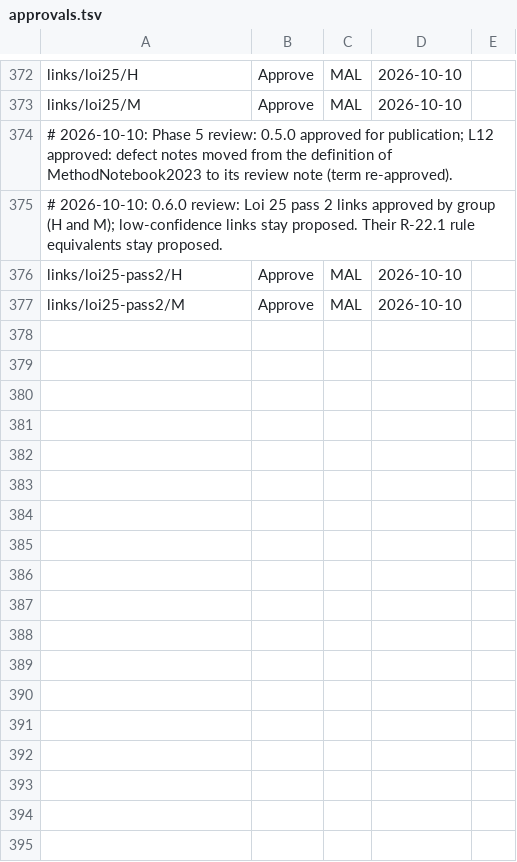
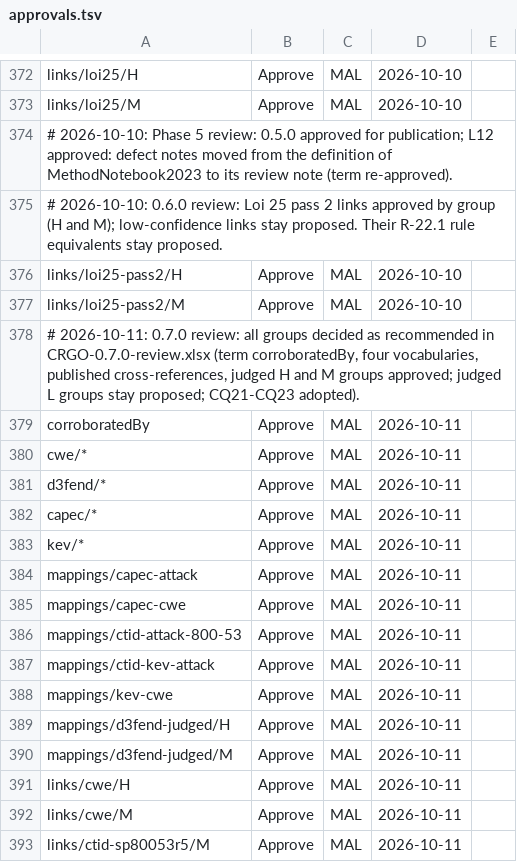
Before and after one commit to ITriskMgr/CyberRiskGuardian-Ontology, a TSV file: src/approvals.tsv, drawn as a sheet; only a part is shown, gaps mark what is left out; the diff names each change by its address in the sheet, - before the commit and + after, or states it on an @@ line.

```diff
--- a/src/approvals.tsv
+++ b/src/approvals.tsv
+row 378: # 2026-10-11: 0.7.0 review: all groups decided as recommended in CRGO-0.7.0-review.xlsx (term corroboratedBy, four vocabularies, published cross-references, judged H and M groups approved; judged L groups stay proposed; CQ21-CQ23 adopted).
+row 379: corroboratedBy | Approve | MAL | 2026-10-11
+row 380: cwe/* | Approve | MAL | 2026-10-11
+row 381: d3fend/* | Approve | MAL | 2026-10-11
+row 382: capec/* | Approve | MAL | 2026-10-11
+row 383: kev/* | Approve | MAL | 2026-10-11
+row 384: mappings/capec-attack | Approve | MAL | 2026-10-11
+row 385: mappings/capec-cwe | Approve | MAL | 2026-10-11
+row 386: mappings/ctid-attack-800-53 | Approve | MAL | 2026-10-11
+row 387: mappings/ctid-kev-attack | Approve | MAL | 2026-10-11
+row 388: mappings/kev-cwe | Approve | MAL | 2026-10-11
+row 389: mappings/d3fend-judged/H | Approve | MAL | 2026-10-11
+row 390: mappings/d3fend-judged/M | Approve | MAL | 2026-10-11
+row 391: links/cwe/H | Approve | MAL | 2026-10-11
+row 392: links/cwe/M | Approve | MAL | 2026-10-11
+row 393: links/ctid-sp80053r5/M | Approve | MAL | 2026-10-11
```
Also changed, not shown: 23 other files.
